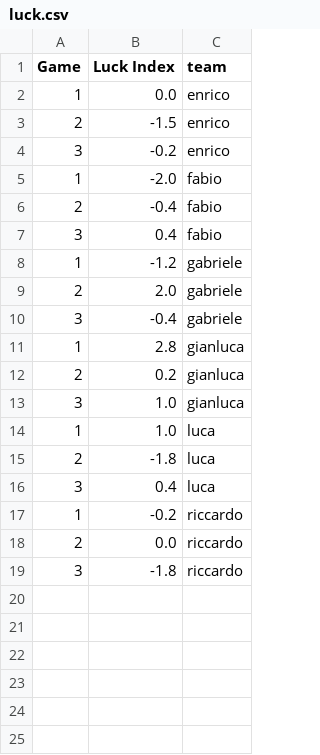
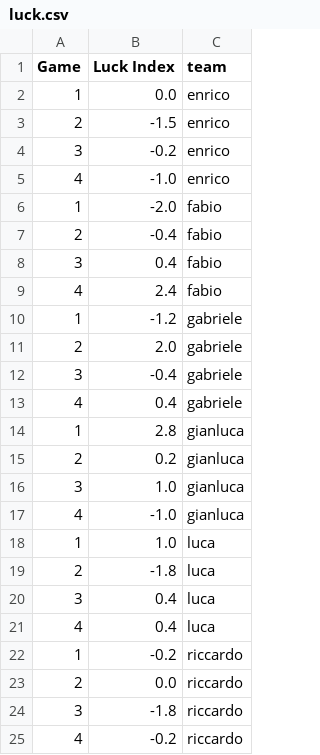
Before and after one commit to matluca/Fantastats, a CSV file: 2022-2023/luck.csv, drawn as a sheet; the diff names each change by its address in the sheet, - before the commit and + after, or states it on an @@ line.

```diff
--- a/2022-2023/luck.csv
+++ b/2022-2023/luck.csv
+row 5: 4 | -1.0 | enrico
+row 9: 4 | 2.4 | fabio
+row 13: 4 | 0.4 | gabriele
+row 17: 4 | -1.0 | gianluca
+row 21: 4 | 0.4 | luca
+row 25: 4 | -0.2 | riccardo
```
Also changed, not shown: 10 other files.
